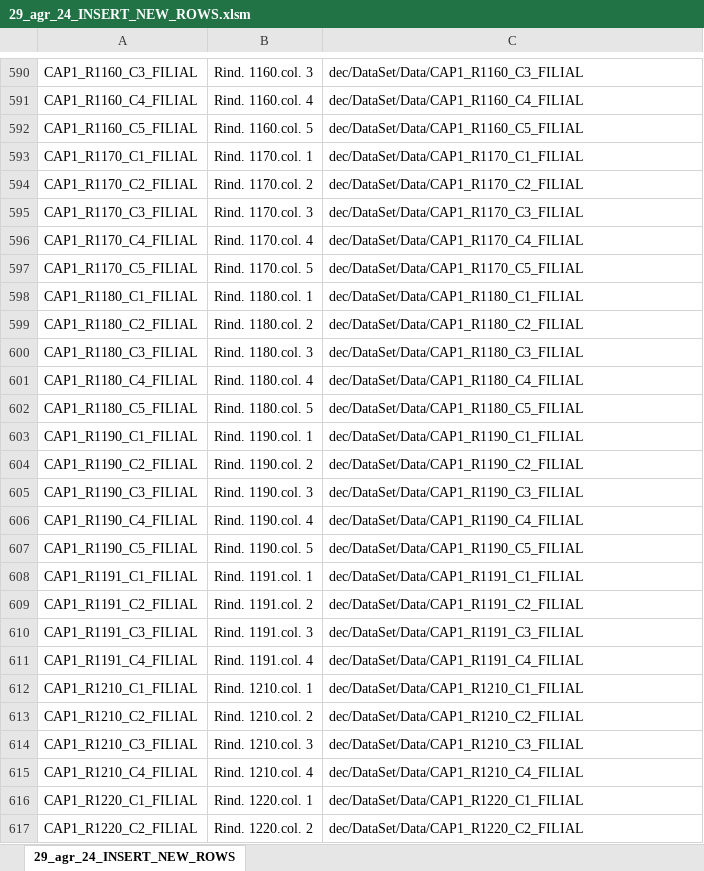
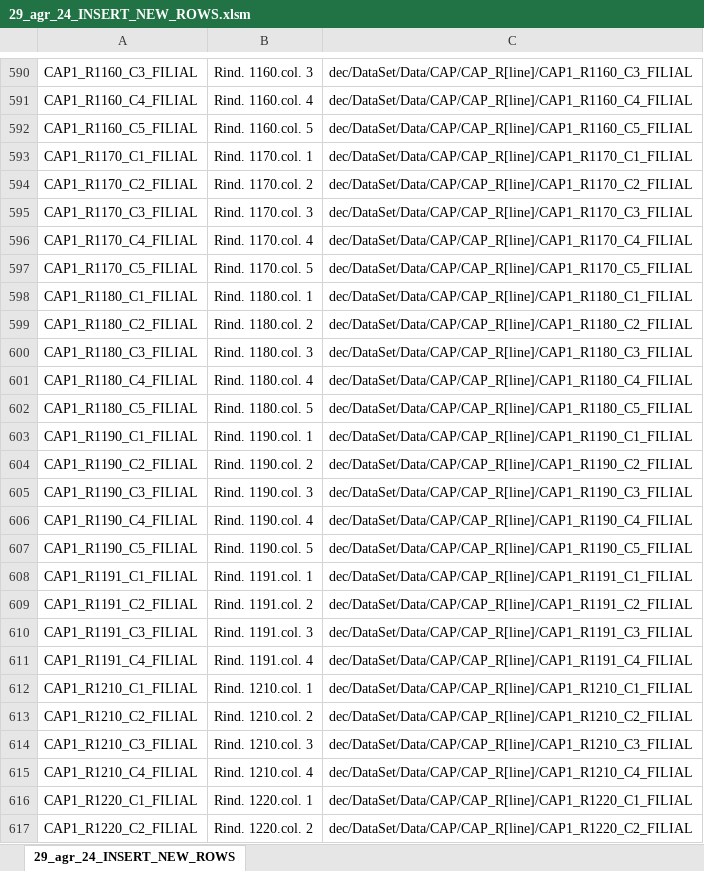
Before and after one commit to androidacvtivity/Nr.29-AGR, an Excel workbook: 29_agr_24/29_agr_24_INSERT_NEW_ROWS.xlsm, sheet 29_agr_24_INSERT_NEW_ROWS, drawn as a sheet; only a part is shown, gaps mark what is left out; values as stored, in another font and other column widths than the file's, no borders; the diff covers the shown part only; the diff names each change by its address in the sheet, - before the commit and + after, or states it on an @@ line.

```diff
--- a/29_agr_24/29_agr_24_INSERT_NEW_ROWS.xlsm (sheet 29_agr_24_INSERT_NEW_ROWS)
+++ b/29_agr_24/29_agr_24_INSERT_NEW_ROWS.xlsm (sheet 29_agr_24_INSERT_NEW_ROWS)
-C590: dec/DataSet/Data/CAP1_R1160_C3_FILIAL
+C590: dec/DataSet/Data/CAP/CAP_R[line]/CAP1_R1160_C3_FILIAL
-C591: dec/DataSet/Data/CAP1_R1160_C4_FILIAL
+C591: dec/DataSet/Data/CAP/CAP_R[line]/CAP1_R1160_C4_FILIAL
-C592: dec/DataSet/Data/CAP1_R1160_C5_FILIAL
+C592: dec/DataSet/Data/CAP/CAP_R[line]/CAP1_R1160_C5_FILIAL
-C593: dec/DataSet/Data/CAP1_R1170_C1_FILIAL
+C593: dec/DataSet/Data/CAP/CAP_R[line]/CAP1_R1170_C1_FILIAL
-C594: dec/DataSet/Data/CAP1_R1170_C2_FILIAL
+C594: dec/DataSet/Data/CAP/CAP_R[line]/CAP1_R1170_C2_FILIAL
-C595: dec/DataSet/Data/CAP1_R1170_C3_FILIAL
+C595: dec/DataSet/Data/CAP/CAP_R[line]/CAP1_R1170_C3_FILIAL
-C596: dec/DataSet/Data/CAP1_R1170_C4_FILIAL
+C596: dec/DataSet/Data/CAP/CAP_R[line]/CAP1_R1170_C4_FILIAL
-C597: dec/DataSet/Data/CAP1_R1170_C5_FILIAL
+C597: dec/DataSet/Data/CAP/CAP_R[line]/CAP1_R1170_C5_FILIAL
-C598: dec/DataSet/Data/CAP1_R1180_C1_FILIAL
+C598: dec/DataSet/Data/CAP/CAP_R[line]/CAP1_R1180_C1_FILIAL
-C599: dec/DataSet/Data/CAP1_R1180_C2_FILIAL
+C599: dec/DataSet/Data/CAP/CAP_R[line]/CAP1_R1180_C2_FILIAL
-C600: dec/DataSet/Data/CAP1_R1180_C3_FILIAL
+C600: dec/DataSet/Data/CAP/CAP_R[line]/CAP1_R1180_C3_FILIAL
-C601: dec/DataSet/Data/CAP1_R1180_C4_FILIAL
+C601: dec/DataSet/Data/CAP/CAP_R[line]/CAP1_R1180_C4_FILIAL
-C602: dec/DataSet/Data/CAP1_R1180_C5_FILIAL
+C602: dec/DataSet/Data/CAP/CAP_R[line]/CAP1_R1180_C5_FILIAL
-C603: dec/DataSet/Data/CAP1_R1190_C1_FILIAL
+C603: dec/DataSet/Data/CAP/CAP_R[line]/CAP1_R1190_C1_FILIAL
-C604: dec/DataSet/Data/CAP1_R1190_C2_FILIAL
+C604: dec/DataSet/Data/CAP/CAP_R[line]/CAP1_R1190_C2_FILIAL
-C605: dec/DataSet/Data/CAP1_R1190_C3_FILIAL
+C605: dec/DataSet/Data/CAP/CAP_R[line]/CAP1_R1190_C3_FILIAL
-C606: dec/DataSet/Data/CAP1_R1190_C4_FILIAL
+C606: dec/DataSet/Data/CAP/CAP_R[line]/CAP1_R1190_C4_FILIAL
-C607: dec/DataSet/Data/CAP1_R1190_C5_FILIAL
+C607: dec/DataSet/Data/CAP/CAP_R[line]/CAP1_R1190_C5_FILIAL
-C608: dec/DataSet/Data/CAP1_R1191_C1_FILIAL
+C608: dec/DataSet/Data/CAP/CAP_R[line]/CAP1_R1191_C1_FILIAL
-C609: dec/DataSet/Data/CAP1_R1191_C2_FILIAL
+C609: dec/DataSet/Data/CAP/CAP_R[line]/CAP1_R1191_C2_FILIAL
-C610: dec/DataSet/Data/CAP1_R1191_C3_FILIAL
+C610: dec/DataSet/Data/CAP/CAP_R[line]/CAP1_R1191_C3_FILIAL
-C611: dec/DataSet/Data/CAP1_R1191_C4_FILIAL
+C611: dec/DataSet/Data/CAP/CAP_R[line]/CAP1_R1191_C4_FILIAL
-C612: dec/DataSet/Data/CAP1_R1210_C1_FILIAL
+C612: dec/DataSet/Data/CAP/CAP_R[line]/CAP1_R1210_C1_FILIAL
-C613: dec/DataSet/Data/CAP1_R1210_C2_FILIAL
+C613: dec/DataSet/Data/CAP/CAP_R[line]/CAP1_R1210_C2_FILIAL
-C614: dec/DataSet/Data/CAP1_R1210_C3_FILIAL
+C614: dec/DataSet/Data/CAP/CAP_R[line]/CAP1_R1210_C3_FILIAL
-C615: dec/DataSet/Data/CAP1_R1210_C4_FILIAL
+C615: dec/DataSet/Data/CAP/CAP_R[line]/CAP1_R1210_C4_FILIAL
-C616: dec/DataSet/Data/CAP1_R1220_C1_FILIAL
+C616: dec/DataSet/Data/CAP/CAP_R[line]/CAP1_R1220_C1_FILIAL
-C617: dec/DataSet/Data/CAP1_R1220_C2_FILIAL
+C617: dec/DataSet/Data/CAP/CAP_R[line]/CAP1_R1220_C2_FILIAL
```
Also changed, not shown: 533 edited cells elsewhere in this sheet, 3 other files.
